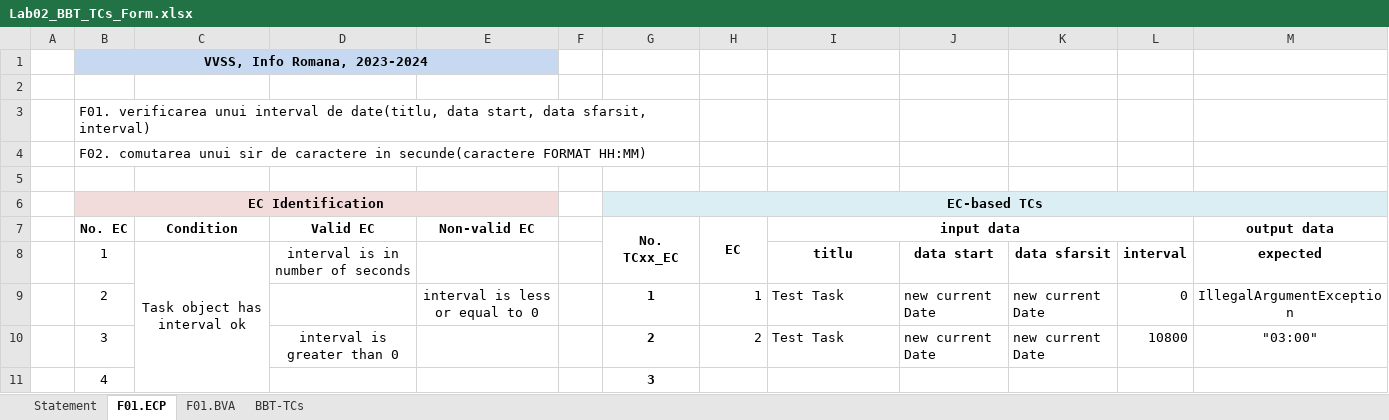
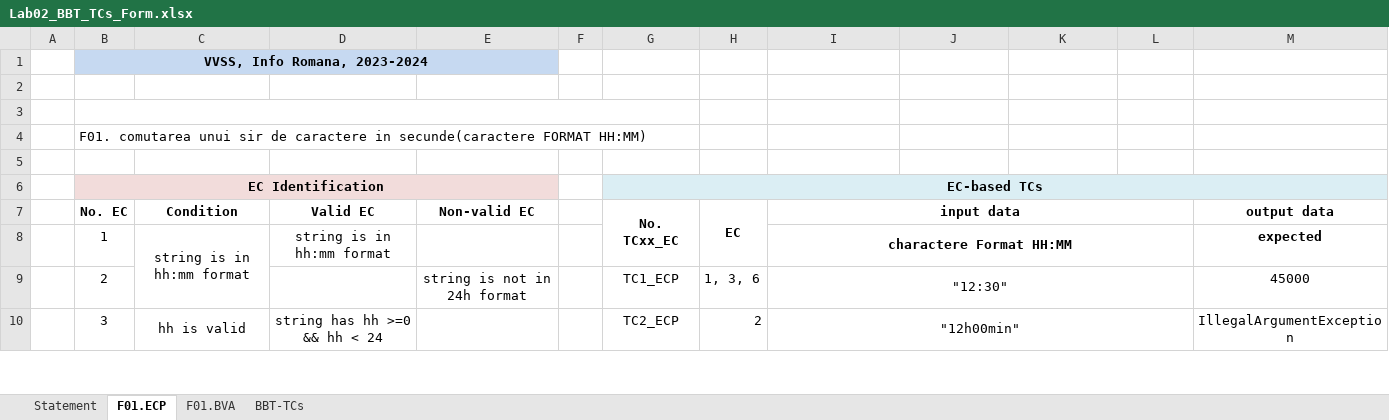
Before and after one commit to andradaardelean/VVSS-LAA, an Excel workbook: Lab02/Docs/Lab02_BBT_TCs_Form.xlsx, sheet F01.ECP, drawn as a sheet; only a part is shown; values as stored, in another font and other column widths than the file's, no borders; the diff covers the shown part only; the diff names each change by its address in the sheet, - before the commit and + after, or states it on an @@ line.

```diff
--- a/Lab02/Docs/Lab02_BBT_TCs_Form.xlsx (sheet F01.ECP)
+++ b/Lab02/Docs/Lab02_BBT_TCs_Form.xlsx (sheet F01.ECP)
-B3 (No. EC): F01. verificarea unui interval de date(titlu, data start, data sfarsit, interval)
+B3 (No. EC): (empty)
-B4 (No. EC): F02. comutarea unui…
+B4 (No. EC): F01. comutarea unui…
-C8 (Condition): Task object has interval ok
+C8 (Condition): string is in hh:mm format
-C8:C11 merged
+C8:C9 merged
-D8 (Valid EC): interval is in number of seconds
+D8 (Valid EC): string is in hh:mm format
-I8 (input data): titlu
+I8 (input data): charactere Format HH:MM
+I8:L8 merged
-J8: data start
+J8: (empty)
-K8: data sfarsit
+K8: (empty)
-L8: interval
+L8: (empty)
-E9 (Non-valid EC): interval is less or equal to 0
+E9 (Non-valid EC): string is not in 24h format
-G9 (No. TCxx_EC): 1
+G9 (No. TCxx_EC): TC1_ECP
-G9:G10 bold: on
+G9:G10 bold: off
-H9 (EC): 1
+H9 (EC): 1, 3, 6
-I9 (input data): Test Task
+I9 (input data): "12:30"
-I9:I10 alignment: left
+I9:I10 alignment: center
+I9:L9 merged
-J9:J10: new current Date
+J9:J10: (empty)
-K9:K10: new current Date
+K9:K10: (empty)
-L9: 0
+L9: (empty)
-M9 (output data): IllegalArgumentException
+M9 (output data): 45000
-C10 (Condition): (empty)
+C10 (Condition): hh is valid
+C10:C11 merged
-D10 (Valid EC): interval is greater than 0
+D10 (Valid EC): string has hh >=0 && hh < 24
-G10 (No. TCxx_EC): 2
+G10 (No. TCxx_EC): TC2_ECP
-I10 (input data): Test Task
+I10 (input data): "12h00min"
+I10:L10 merged
-L10: 10800
+L10: (empty)
-M10 (output data): "03:00"
+M10 (output data): IllegalArgumentException
-row 11:  | 4 |  |  |  |  | 3
```
Also changed, not shown: 1 removed row, 22 edited cells, cell formats and merged cells elsewhere in this sheet, sheet F01.BVA, sheet BBT-TCs, sheet Statement, 5 other files.
